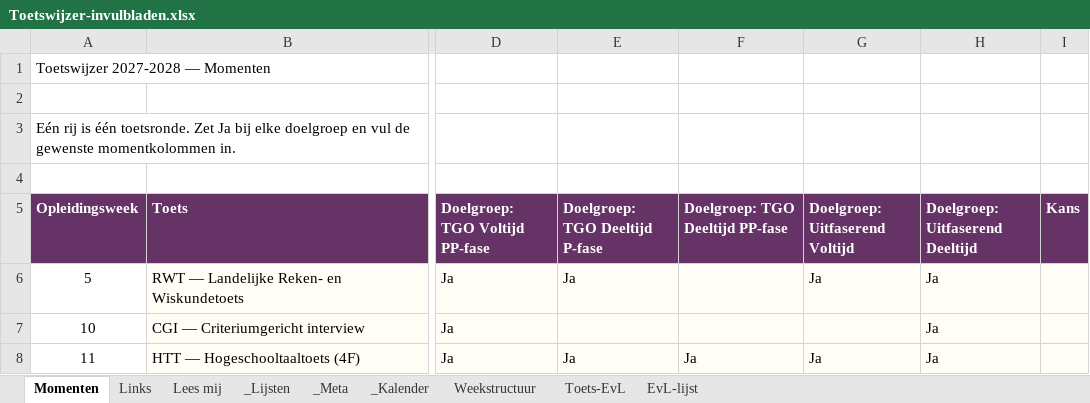
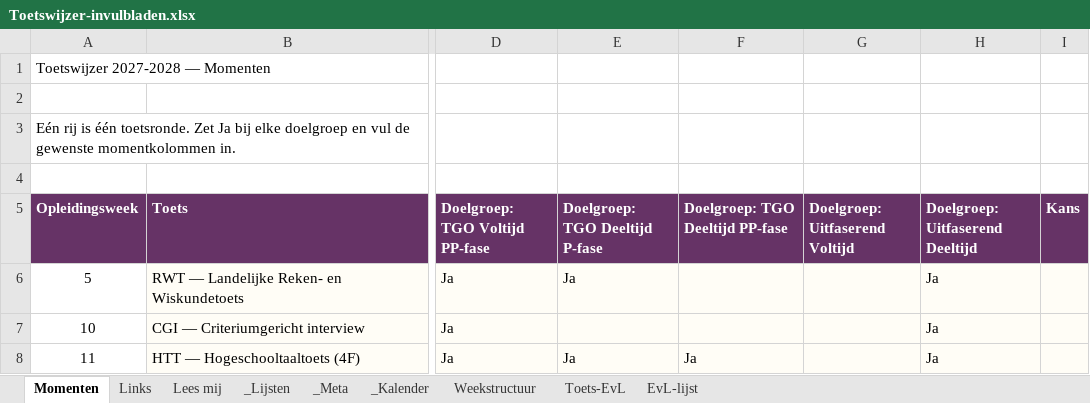
Before and after one commit to CorneelBakkes/Toetswijzer-v2.1, an Excel workbook: Toetswijzer-invulbladen.xlsx, sheet Momenten, drawn as a sheet; only a part is shown, gaps mark what is left out; values as stored, in another font and other column widths than the file's, no borders; the diff names each change by its address in the sheet, - before the commit and + after, or states it on an @@ line.

Commit message:
Add files via upload

```diff
--- a/Toetswijzer-invulbladen.xlsx (sheet Momenten)
+++ b/Toetswijzer-invulbladen.xlsx (sheet Momenten)
-G6 (Doelgroep: Uitfaserend Voltijd): Ja
+G6 (Doelgroep: Uitfaserend Voltijd): (empty)
-G8 (Doelgroep: Uitfaserend Voltijd): Ja
+G8 (Doelgroep: Uitfaserend Voltijd): (empty)
```
